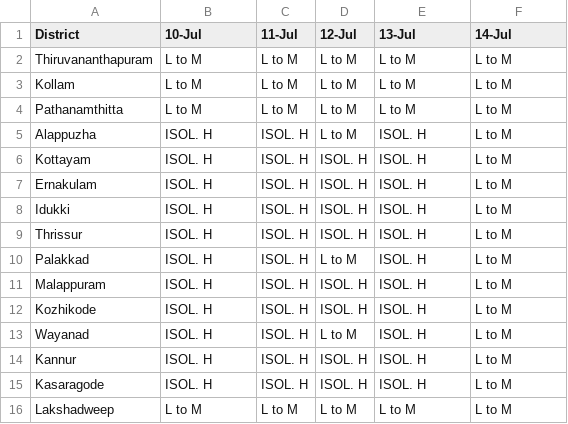
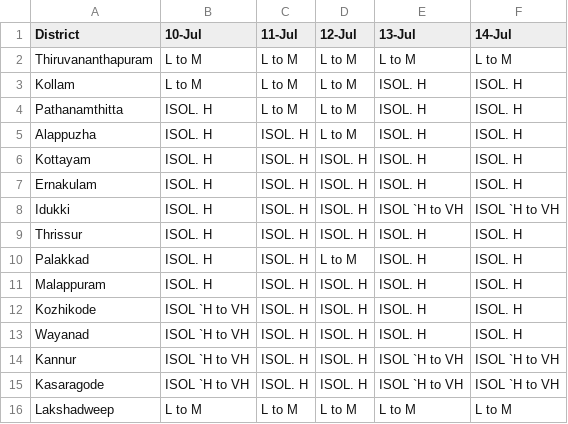
Before and after one commit to Open-Oven/kerala-weather-collector, a CSV file: data/weather_warn.csv, drawn as a sheet.

```diff
--- a/data/weather_warn.csv
+++ b/data/weather_warn.csv
@@ -2,15 +2,15 @@ District,10-Jul,11-Jul,12-Jul,13-Jul,14-Jul
 Thiruvananthapuram,L to M,L to M,L to M,L to M,L to M
-Kollam,L to M,L to M,L to M,L to M,L to M
-Pathanamthitta,L to M,L to M,L to M,L to M,L to M
-Alappuzha,ISOL. H,ISOL. H,L to M,ISOL. H,L to M
-Kottayam,ISOL. H,ISOL. H,ISOL. H,ISOL. H,L to M
-Ernakulam,ISOL. H,ISOL. H,ISOL. H,ISOL. H,L to M
-Idukki,ISOL. H,ISOL. H,ISOL. H,ISOL. H,L to M
-Thrissur,ISOL. H,ISOL. H,ISOL. H,ISOL. H,L to M
-Palakkad,ISOL. H,ISOL. H,L to M,ISOL. H,L to M
-Malappuram,ISOL. H,ISOL. H,ISOL. H,ISOL. H,L to M
-Kozhikode,ISOL. H,ISOL. H,ISOL. H,ISOL. H,L to M
-Wayanad,ISOL. H,ISOL. H,L to M,ISOL. H,L to M
-Kannur,ISOL. H,ISOL. H,ISOL. H,ISOL. H,L to M
-Kasaragode,ISOL. H,ISOL. H,ISOL. H,ISOL. H,L to M
+Kollam,L to M,L to M,L to M,ISOL. H,ISOL. H
+Pathanamthitta,ISOL. H,L to M,L to M,ISOL. H,ISOL. H
+Alappuzha,ISOL. H,ISOL. H,L to M,ISOL. H,ISOL. H
+Kottayam,ISOL. H,ISOL. H,ISOL. H,ISOL. H,ISOL. H
+Ernakulam,ISOL. H,ISOL. H,ISOL. H,ISOL. H,ISOL. H
+Idukki,ISOL. H,ISOL. H,ISOL. H,ISOL `H to VH,ISOL `H to VH
+Thrissur,ISOL. H,ISOL. H,ISOL. H,ISOL. H,ISOL. H
+Palakkad,ISOL. H,ISOL. H,L to M,ISOL. H,ISOL. H
+Malappuram,ISOL. H,ISOL. H,ISOL. H,ISOL. H,ISOL. H
+Kozhikode,ISOL `H to VH,ISOL. H,ISOL. H,ISOL. H,ISOL. H
+Wayanad,ISOL `H to VH,ISOL. H,ISOL. H,ISOL. H,ISOL. H
+Kannur,ISOL `H to VH,ISOL. H,ISOL. H,ISOL `H to VH,ISOL `H to VH
+Kasaragode,ISOL `H to VH,ISOL. H,ISOL. H,ISOL `H to VH,ISOL `H to VH
 Lakshadweep,L to M,L to M,L to M,L to M,L to M
```
Also changed, not shown: docs/data/weather_warn.csv, 3 other files.
